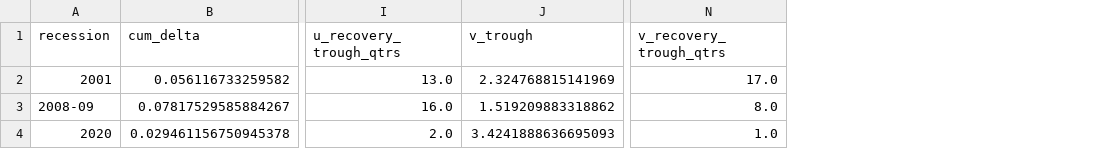
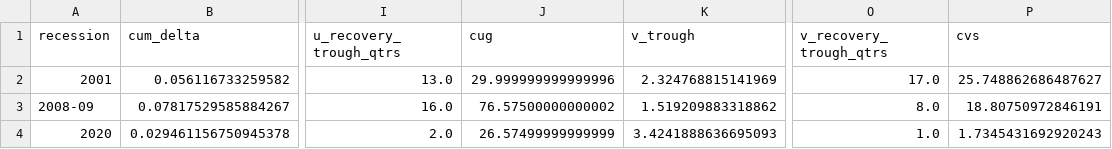
Before and after one commit to msilva913/Sunk-entry-costs--endogenous-variety--and-unemployment, a CSV file: Data/Bartek analysis/data/results/recession_scatter.csv, drawn as a sheet; only a part is shown, gaps mark what is left out; the diff names each change by its address in the sheet, - before the commit and + after, or states it on an @@ line.

```diff
--- a/Data/Bartek analysis/data/results/recession_scatter.csv
+++ b/Data/Bartek analysis/data/results/recession_scatter.csv
+column J (cug), rows 2-4: 29.999999999999996 | 76.57500000000002 | 26.57499999999999
+column P (cvs), rows 2-4: 25.748862686487627 | 18.80750972846191 | 1.7345431692920243
```
Also changed, not shown: 2 other files.
